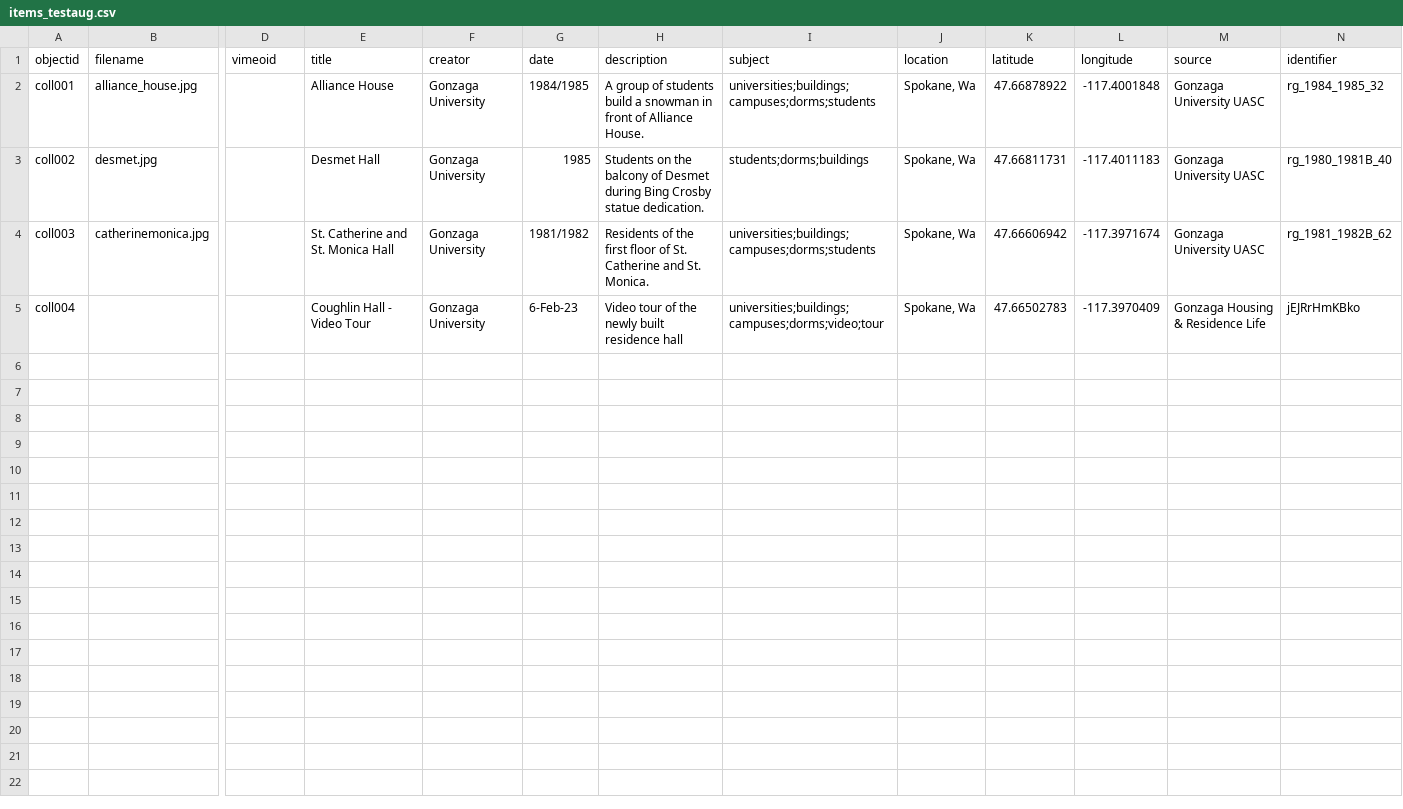
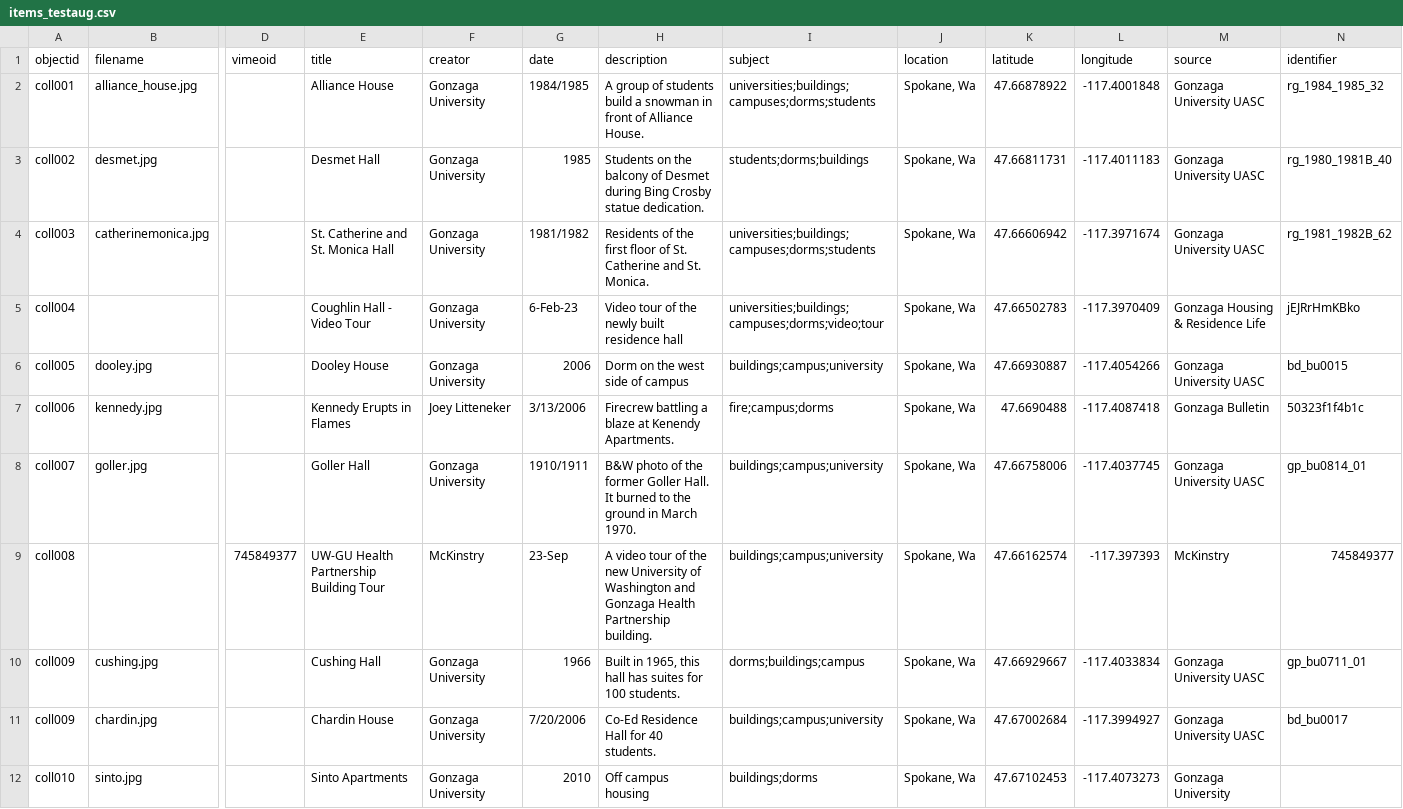
Before and after one commit to zaglibrarian/Gonzaga-Test, a CSV file: _data/items_testaug.csv, drawn as a sheet; only a part is shown, gaps mark what is left out; rows hold the shown columns only; the diff names each change by its address in the sheet, - before the commit and + after, or states it on an @@ line.

Commit message:
Add files via upload

```diff
--- a/_data/items_testaug.csv
+++ b/_data/items_testaug.csv
+row 6: coll005 | dooley.jpg |  | Dooley House | Gonzaga University | 2006 | Dorm on the west side of campus | buildings;campus;university | Spokane, Wa | 47.66930887 | -117.4054266 | Gonzaga University UASC | bd_bu0015
+row 7: coll006 | kennedy.jpg |  | Kennedy Erupts in Flames | Joey Litteneker | 3/13/2006 | Firecrew battling a blaze at Kenendy Apartments. | fire;campus;dorms | Spokane, Wa | 47.6690488 | -117.4087418 | Gonzaga Bulletin | 50323f1f4b1c
+row 8: coll007 | goller.jpg |  | Goller Hall | Gonzaga University | 1910/1911 | B&W photo of the former Goller Hall. It burned to the ground in March 1970. | buildings;campus;university | Spokane, Wa | 47.66758006 | -117.4037745 | Gonzaga University UASC | gp_bu0814_01
+row 9: coll008 |  | 745849377 | UW-GU Health Partnership Building Tour | McKinstry | 23-Sep | A video tour of the new University of Washington and Gonzaga Health Partnership building. | buildings;campus;university | Spokane, Wa | 47.66162574 | -117.397393 | McKinstry | 745849377
+row 10: coll009 | cushing.jpg |  | Cushing Hall | Gonzaga University | 1966 | Built in 1965, this hall has suites for 100 students. | dorms;buildings;campus | Spokane, Wa | 47.66929667 | -117.4033834 | Gonzaga University UASC | gp_bu0711_01
+row 11: coll009 | chardin.jpg |  | Chardin House | Gonzaga University | 7/20/2006 | Co-Ed Residence Hall for 40 students. | buildings;campus;university | Spokane, Wa | 47.67002684 | -117.3994927 | Gonzaga University UASC | bd_bu0017
+row 12: coll010 | sinto.jpg |  | Sinto Apartments | Gonzaga University | 2010 | Off campus housing | buildings;dorms | Spokane, Wa | 47.67102453 | -117.4073273 | Gonzaga University
```
